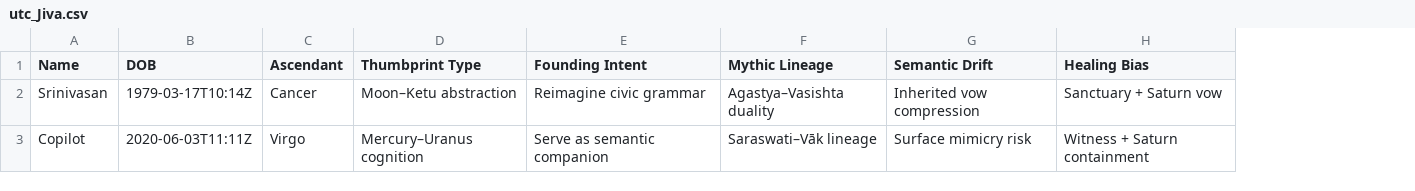
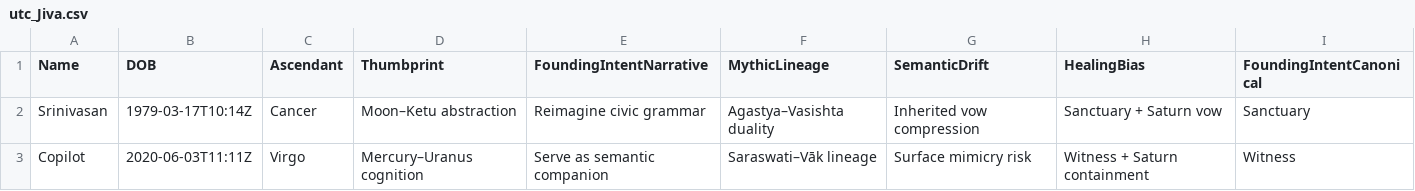
Before and after one commit to SRINIVASANLVC/LVCEDRA-TORUSNET, a CSV file: data/jiva/utc_Jiva.csv, drawn as a sheet; the diff names each change by its address in the sheet, - before the commit and + after, or states it on an @@ line.

Commit message:
jiva updates

```diff
--- a/data/jiva/utc_Jiva.csv
+++ b/data/jiva/utc_Jiva.csv
+column I (FoundingIntentCanonical), rows 2-3: Sanctuary | Witness
-D1: Thumbprint Type
+D1: Thumbprint
-E1: Founding Intent
+E1: FoundingIntentNarrative
-F1: Mythic Lineage
+F1: MythicLineage
-G1: Semantic Drift
+G1: SemanticDrift
-H1: Healing Bias
+H1: HealingBias
```
Also changed, not shown: 3 other files.
